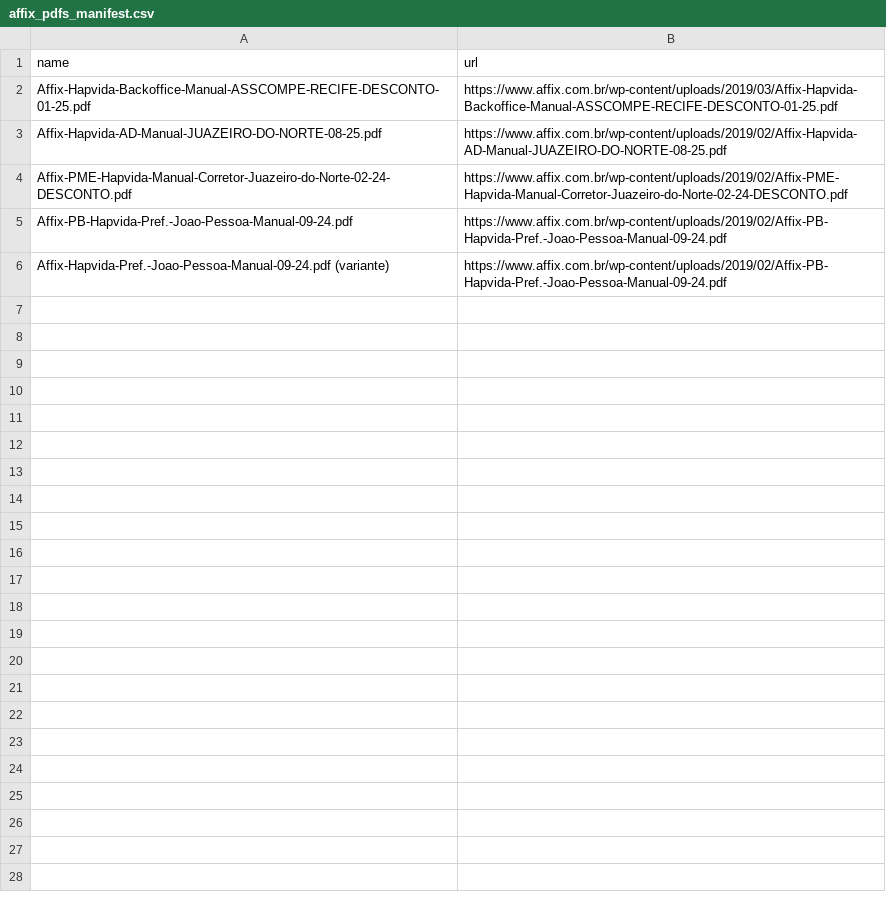
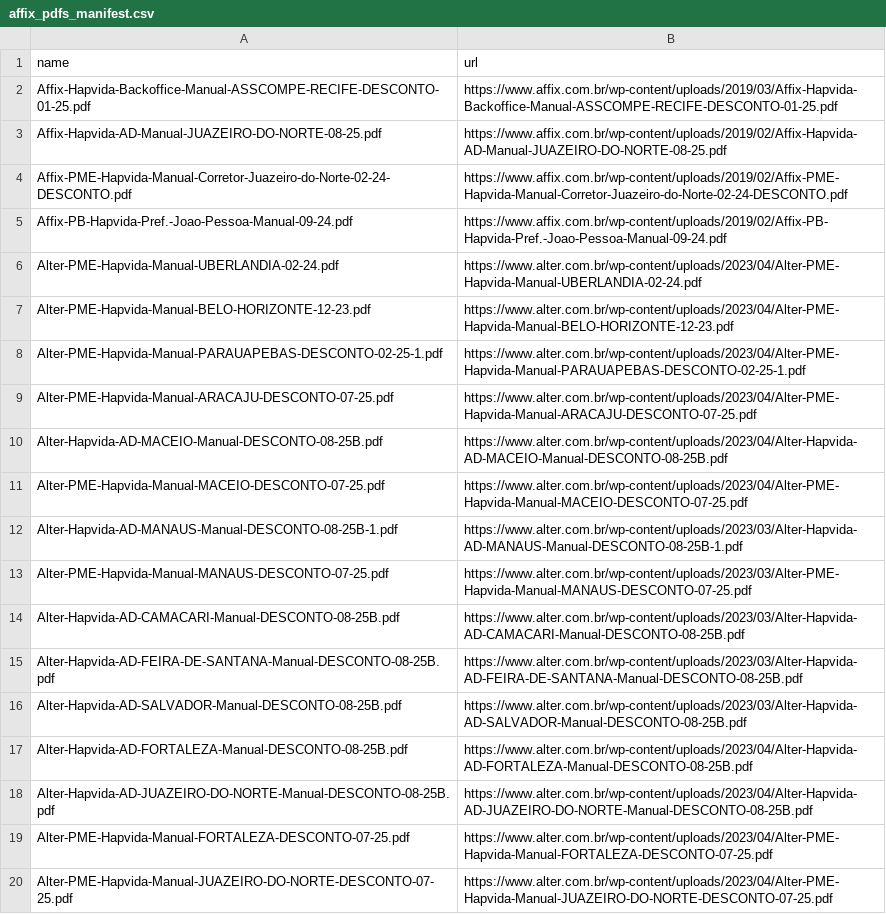
Before and after one commit to HD-TECH-hash/Op_V2, a CSV file: data/affix/affix_pdfs_manifest.csv, drawn as a sheet; removed rows and columns are numbered as before the commit, all else as after; the diff names each change by its address in the sheet, - before the commit and + after, or states it on an @@ line.

Commit message:
Update affix_pdfs_manifest.csv

```diff
--- a/data/affix/affix_pdfs_manifest.csv
+++ b/data/affix/affix_pdfs_manifest.csv
-row 6: Affix-Hapvida-Pref.-Joao-Pessoa-Manual-09-24.pdf (variante) | https://www.affix.com.br/wp-content/uploads/2019/02/Affix-PB-Hapvida-Pref.-Joao-Pessoa-Manual-09-24.pdf
+row 6: Alter-PME-Hapvida-Manual-UBERLANDIA-02-24.pdf | https://www.alter.com.br/wp-content/uploads/2023/04/Alter-PME-Hapvida-Manual-UBERLANDIA-02-24.pdf
+row 7: Alter-PME-Hapvida-Manual-BELO-HORIZONTE-12-23.pdf | https://www.alter.com.br/wp-content/uploads/2023/04/Alter-PME-Hapvida-Manual-BELO-HORIZONTE-12-23.pdf
+row 8: Alter-PME-Hapvida-Manual-PARAUAPEBAS-DESCONTO-02-25-1.pdf | https://www.alter.com.br/wp-content/uploads/2023/04/Alter-PME-Hapvida-Manual-PARAUAPEBAS-DESCONTO-02-25-1.pdf
+row 9: Alter-PME-Hapvida-Manual-ARACAJU-DESCONTO-07-25.pdf | https://www.alter.com.br/wp-content/uploads/2023/04/Alter-PME-Hapvida-Manual-ARACAJU-DESCONTO-07-25.pdf
+row 10: Alter-Hapvida-AD-MACEIO-Manual-DESCONTO-08-25B.pdf | https://www.alter.com.br/wp-content/uploads/2023/04/Alter-Hapvida-AD-MACEIO-Manual-DESCONTO-08-25B.pdf
+row 11: Alter-PME-Hapvida-Manual-MACEIO-DESCONTO-07-25.pdf | https://www.alter.com.br/wp-content/uploads/2023/04/Alter-PME-Hapvida-Manual-MACEIO-DESCONTO-07-25.pdf
+row 12: Alter-Hapvida-AD-MANAUS-Manual-DESCONTO-08-25B-1.pdf | https://www.alter.com.br/wp-content/uploads/2023/03/Alter-Hapvida-AD-MANAUS-Manual-DESCONTO-08-25B-1.pdf
+row 13: Alter-PME-Hapvida-Manual-MANAUS-DESCONTO-07-25.pdf | https://www.alter.com.br/wp-content/uploads/2023/03/Alter-PME-Hapvida-Manual-MANAUS-DESCONTO-07-25.pdf
+row 14: Alter-Hapvida-AD-CAMACARI-Manual-DESCONTO-08-25B.pdf | https://www.alter.com.br/wp-content/uploads/2023/03/Alter-Hapvida-AD-CAMACARI-Manual-DESCONTO-08-25B.pdf
+row 15: Alter-Hapvida-AD-FEIRA-DE-SANTANA-Manual-DESCONTO-08-25B.pdf | https://www.alter.com.br/wp-content/uploads/2023/03/Alter-Hapvida-AD-FEIRA-DE-SANTANA-Manual-DESCONTO-08-25B.pdf
+row 16: Alter-Hapvida-AD-SALVADOR-Manual-DESCONTO-08-25B.pdf | https://www.alter.com.br/wp-content/uploads/2023/03/Alter-Hapvida-AD-SALVADOR-Manual-DESCONTO-08-25B.pdf
+row 17: Alter-Hapvida-AD-FORTALEZA-Manual-DESCONTO-08-25B.pdf | https://www.alter.com.br/wp-content/uploads/2023/04/Alter-Hapvida-AD-FORTALEZA-Manual-DESCONTO-08-25B.pdf
+row 18: Alter-Hapvida-AD-JUAZEIRO-DO-NORTE-Manual-DESCONTO-08-25B.pdf | https://www.alter.com.br/wp-content/uploads/2023/04/Alter-Hapvida-AD-JUAZEIRO-DO-NORTE-Manual-DESCONTO-08-25B.pdf
+row 19: Alter-PME-Hapvida-Manual-FORTALEZA-DESCONTO-07-25.pdf | https://www.alter.com.br/wp-content/uploads/2023/04/Alter-PME-Hapvida-Manual-FORTALEZA-DESCONTO-07-25.pdf
+row 20: Alter-PME-Hapvida-Manual-JUAZEIRO-DO-NORTE-DESCONTO-07-25.pdf | https://www.alter.com.br/wp-content/uploads/2023/04/Alter-PME-Hapvida-Manual-JUAZEIRO-DO-NORTE-DESCONTO-07-25.pdf
```
